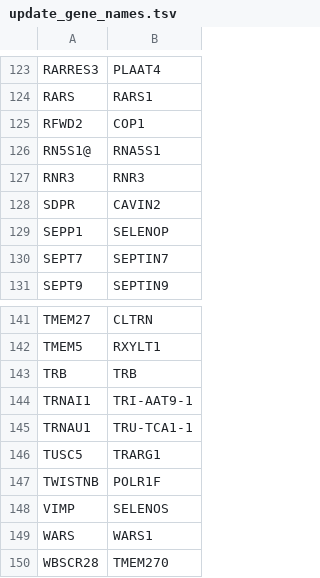
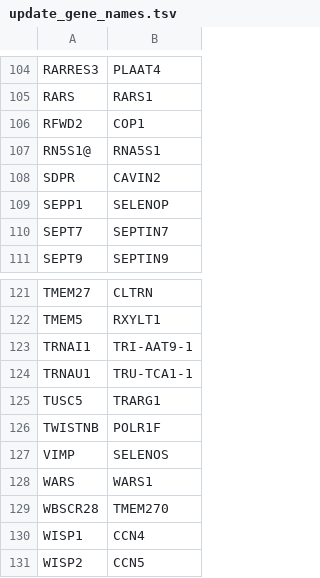
Before and after one commit to Rbbt-Workflows/ExTRI, a TSV file: data/update_gene_names.tsv, drawn as a sheet; only a part is shown, gaps mark what is left out; the shorter side is filled out with more unchanged rows; the diff covers the shown part only; the diff names each change by its address in the sheet, - before the commit and + after, or states it on an @@ line.

```diff
--- a/data/update_gene_names.tsv
+++ b/data/update_gene_names.tsv
-row 127: RNR3 | RNR3
-row 143: TRB | TRB
```
Also changed, not shown: 19 removed rows elsewhere in this file, 14 other files.
